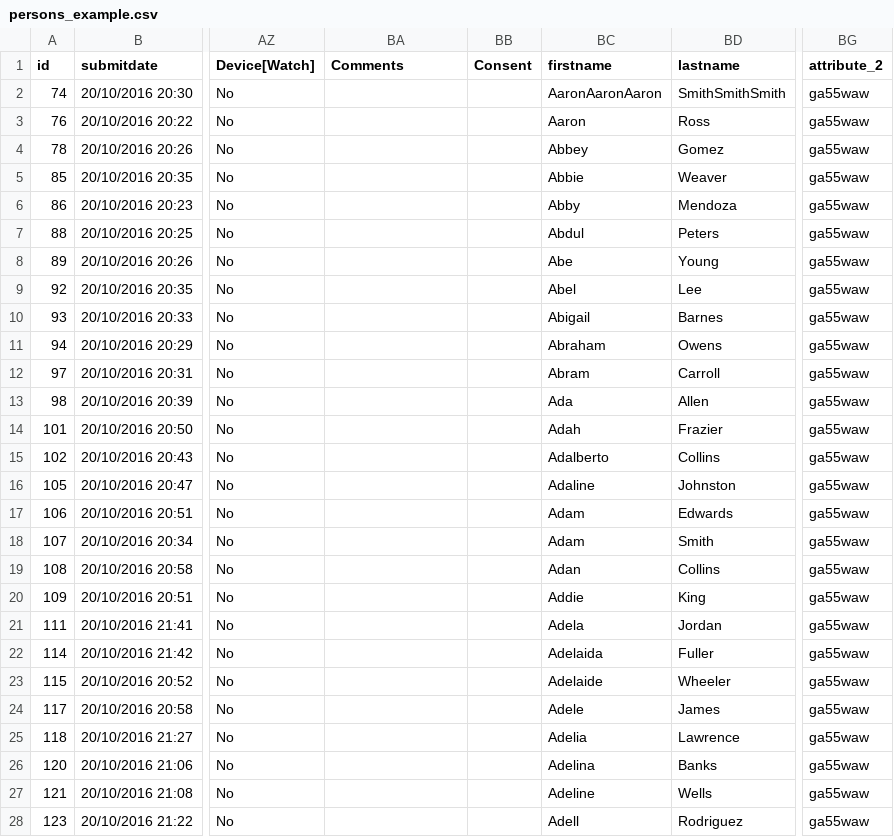
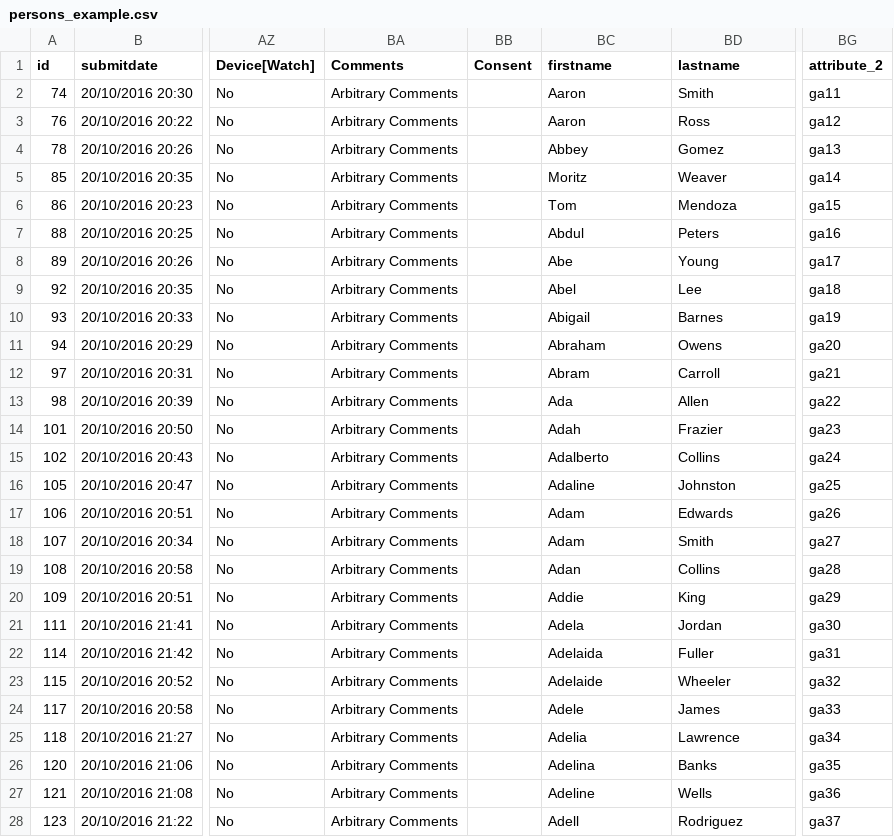
Before and after one commit to ls1intum/tease, a CSV file: src/assets/persons_example.csv, drawn as a sheet; only a part is shown, gaps mark what is left out; the diff covers the shown part only; the diff names each change by its address in the sheet, - before the commit and + after, or states it on an @@ line.

Commit message:
Add new csv

```diff
--- a/src/assets/persons_example.csv
+++ b/src/assets/persons_example.csv
-BA2:BA28 (Comments): (empty)
+BA2:BA28 (Comments): Arbitrary Comments
-BC2 (firstname): AaronAaronAaron
+BC2 (firstname): Aaron
-BD2 (lastname): SmithSmithSmith
+BD2 (lastname): Smith
-BG2 (attribute_2): ga55waw
+BG2 (attribute_2): ga11
-BG3 (attribute_2): ga55waw
+BG3 (attribute_2): ga12
-BG4 (attribute_2): ga55waw
+BG4 (attribute_2): ga13
-BC5 (firstname): Abbie
+BC5 (firstname): Moritz
-BG5 (attribute_2): ga55waw
+BG5 (attribute_2): ga14
-BC6 (firstname): Abby
+BC6 (firstname): Tom
-BG6 (attribute_2): ga55waw
+BG6 (attribute_2): ga15
-BG7 (attribute_2): ga55waw
+BG7 (attribute_2): ga16
-BG8 (attribute_2): ga55waw
+BG8 (attribute_2): ga17
-BG9 (attribute_2): ga55waw
+BG9 (attribute_2): ga18
-BG10 (attribute_2): ga55waw
+BG10 (attribute_2): ga19
-BG11 (attribute_2): ga55waw
+BG11 (attribute_2): ga20
-BG12 (attribute_2): ga55waw
+BG12 (attribute_2): ga21
-BG13 (attribute_2): ga55waw
+BG13 (attribute_2): ga22
-BG14 (attribute_2): ga55waw
+BG14 (attribute_2): ga23
-BG15 (attribute_2): ga55waw
+BG15 (attribute_2): ga24
-BG16 (attribute_2): ga55waw
+BG16 (attribute_2): ga25
-BG17 (attribute_2): ga55waw
+BG17 (attribute_2): ga26
-BG18 (attribute_2): ga55waw
+BG18 (attribute_2): ga27
-BG19 (attribute_2): ga55waw
+BG19 (attribute_2): ga28
-BG20 (attribute_2): ga55waw
+BG20 (attribute_2): ga29
-BG21 (attribute_2): ga55waw
+BG21 (attribute_2): ga30
-BG22 (attribute_2): ga55waw
+BG22 (attribute_2): ga31
-BG23 (attribute_2): ga55waw
+BG23 (attribute_2): ga32
-BG24 (attribute_2): ga55waw
+BG24 (attribute_2): ga33
-BG25 (attribute_2): ga55waw
+BG25 (attribute_2): ga34
-BG26 (attribute_2): ga55waw
+BG26 (attribute_2): ga35
-BG27 (attribute_2): ga55waw
+BG27 (attribute_2): ga36
-BG28 (attribute_2): ga55waw
+BG28 (attribute_2): ga37
```
Also changed, not shown: 106 edited cells elsewhere in this file.
